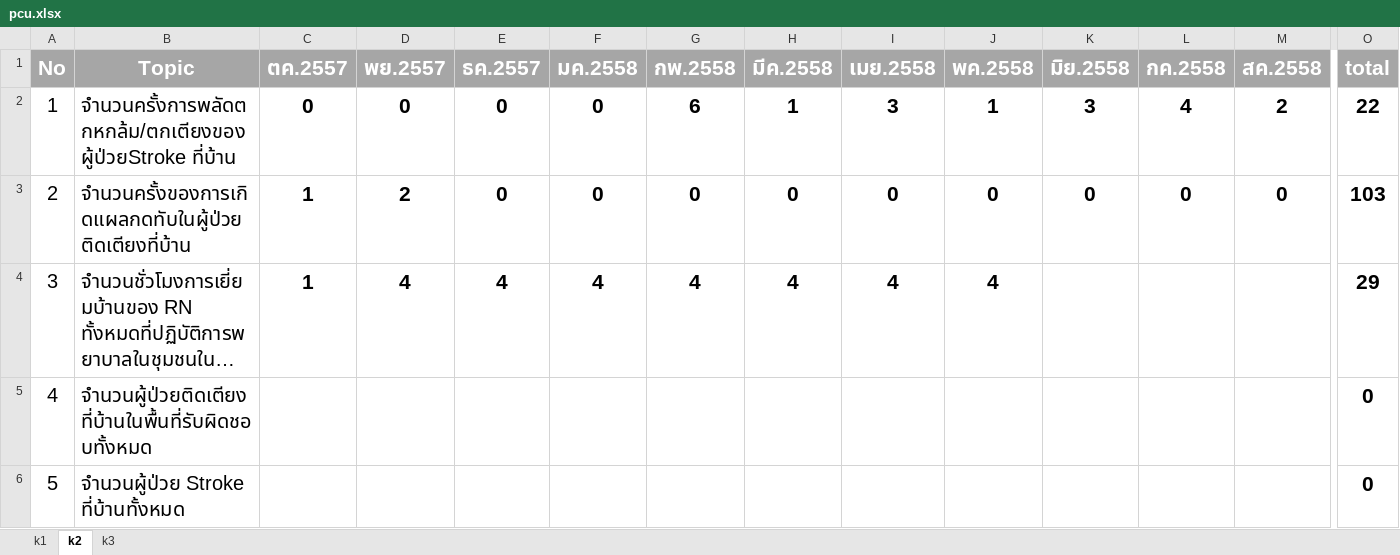
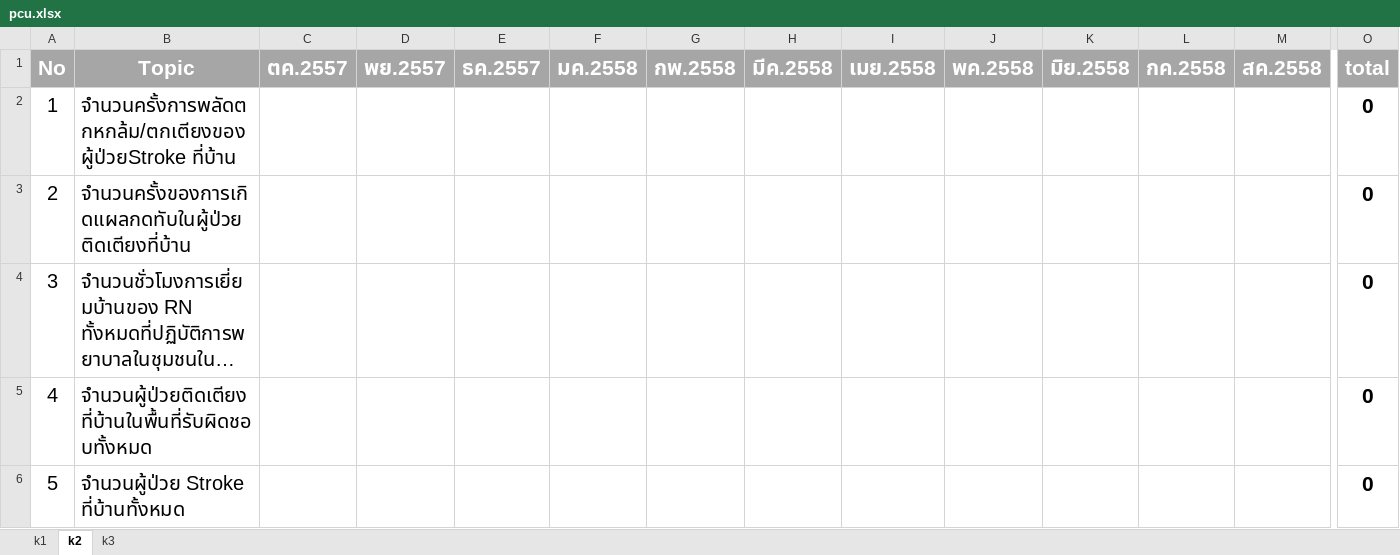
Before and after one commit to tehnn/nurse, an Excel workbook: web/pcu.xlsx, sheet k2, drawn as a sheet; only a part is shown, gaps mark what is left out; long unchanged cells end in …; values as stored, in another font and other column widths than the file's, no borders; the diff covers the shown part only; the diff names each change by its address in the sheet, - before the commit and + after, or states it on an @@ line.

```diff
--- a/web/pcu.xlsx (sheet k2)
+++ b/web/pcu.xlsx (sheet k2)
-C2 (ตค.2557): 0
+C2 (ตค.2557): (empty)
-D2 (พย.2557): 0
+D2 (พย.2557): (empty)
-E2:E3 (ธค.2557): 0
+E2:E3 (ธค.2557): (empty)
-F2:F3 (มค.2558): 0
+F2:F3 (มค.2558): (empty)
-G2 (กพ.2558): 6
+G2 (กพ.2558): (empty)
-H2 (มีค.2558): 1
+H2 (มีค.2558): (empty)
-I2 (เมย.2558): 3
+I2 (เมย.2558): (empty)
-J2 (พค.2558): 1
+J2 (พค.2558): (empty)
-K2 (มิย.2558): 3
+K2 (มิย.2558): (empty)
-L2 (กค.2558): 4
+L2 (กค.2558): (empty)
-M2 (สค.2558): 2
+M2 (สค.2558): (empty)
-O2 (total): 22
+O2 (total): 0
-C3:C4 (ตค.2557): 1
+C3:C4 (ตค.2557): (empty)
-D3 (พย.2557): 2
+D3 (พย.2557): (empty)
-G3 (กพ.2558): 0
+G3 (กพ.2558): (empty)
-H3 (มีค.2558): 0
+H3 (มีค.2558): (empty)
-I3 (เมย.2558): 0
+I3 (เมย.2558): (empty)
-J3 (พค.2558): 0
+J3 (พค.2558): (empty)
-K3 (มิย.2558): 0
+K3 (มิย.2558): (empty)
-L3 (กค.2558): 0
+L3 (กค.2558): (empty)
-M3 (สค.2558): 0
+M3 (สค.2558): (empty)
-O3 (total): 103
+O3 (total): 0
-D4 (พย.2557): 4
+D4 (พย.2557): (empty)
-E4 (ธค.2557): 4
+E4 (ธค.2557): (empty)
-F4 (มค.2558): 4
+F4 (มค.2558): (empty)
-G4 (กพ.2558): 4
+G4 (กพ.2558): (empty)
-H4 (มีค.2558): 4
+H4 (มีค.2558): (empty)
-I4 (เมย.2558): 4
+I4 (เมย.2558): (empty)
-J4 (พค.2558): 4
+J4 (พค.2558): (empty)
-O4 (total): 29
+O4 (total): 0
```
Also changed, not shown: 1 added row, 1 removed row and 76 edited cells elsewhere in this sheet, sheet k3, web/hos.xlsx.
